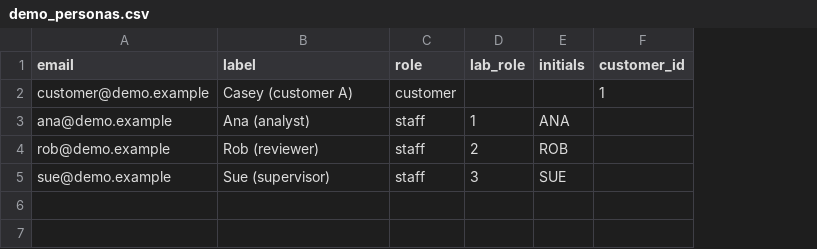
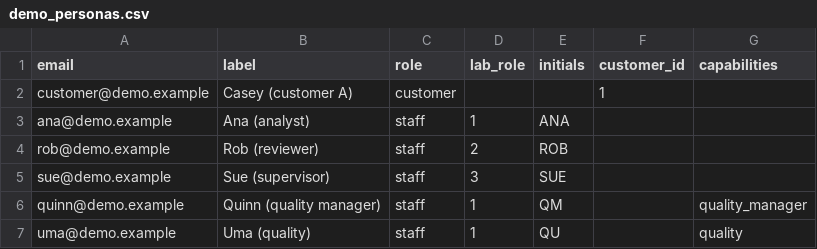
Before and after one commit to Firehawk41/slim-lims-oss, a CSV file: slim_lims/data/demo_personas.csv, drawn as a sheet; the diff names each change by its address in the sheet, - before the commit and + after, or states it on an @@ line.

```diff
--- a/slim_lims/data/demo_personas.csv
+++ b/slim_lims/data/demo_personas.csv
+column G (capabilities), empty
+row 6: quinn@demo.example | Quinn (quality manager) | staff | 1 | QM |  | quality_manager
+row 7: uma@demo.example | Uma (quality) | staff | 1 | QU |  | quality
```
Also changed, not shown: 27 other files.
